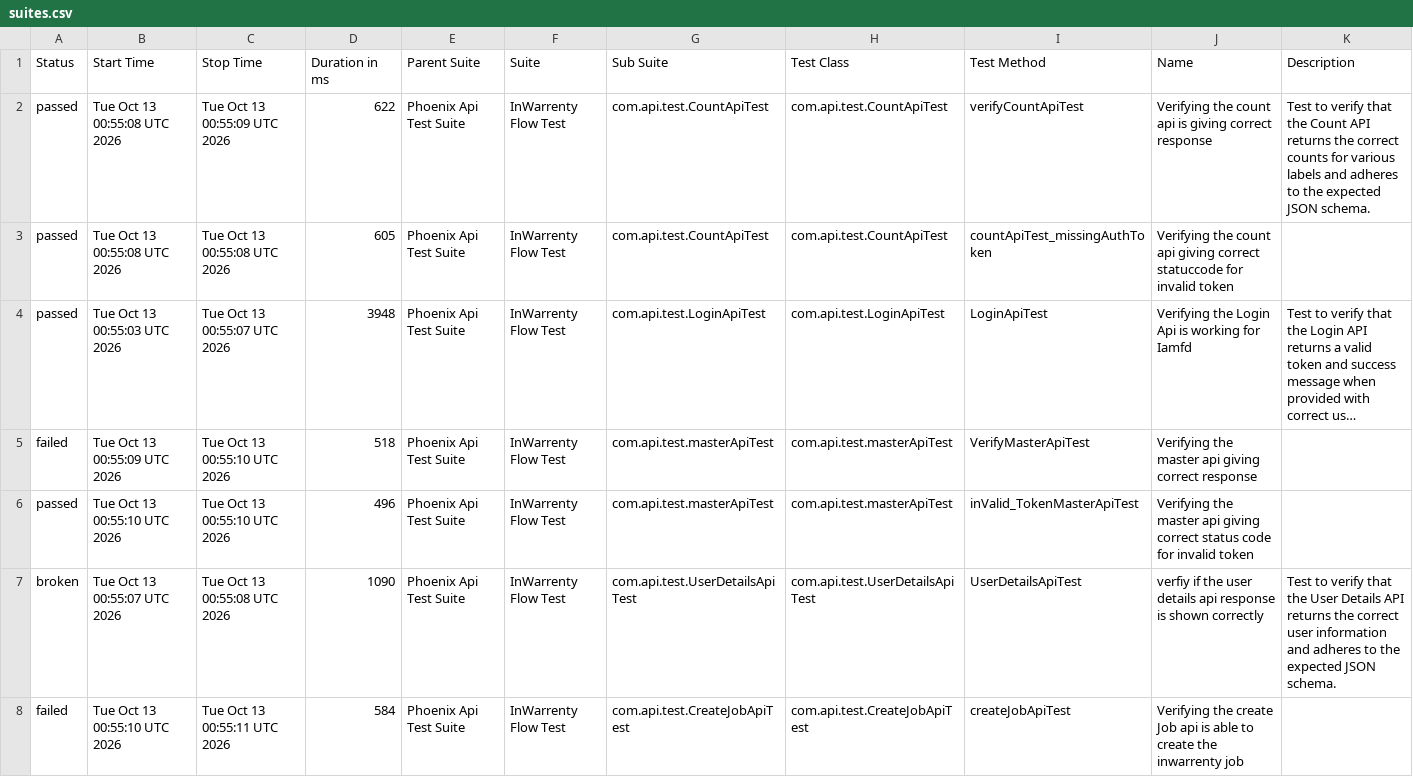
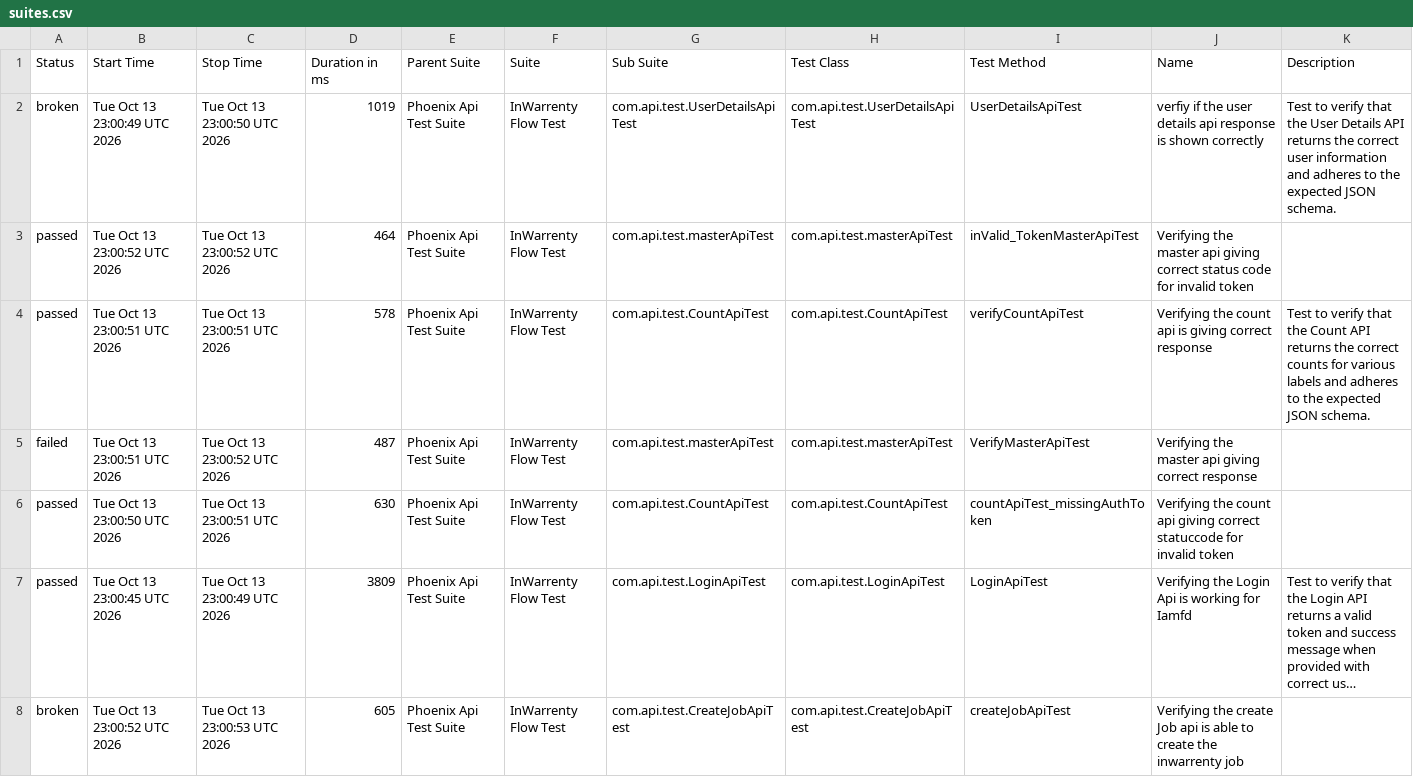
Before and after one commit to ganeshbs98/UI_APIFrameWork, a CSV file: data/suites.csv, drawn as a sheet; long unchanged cells end in …; removed rows and columns are numbered as before the commit, all else as after; the diff names each change by its address in the sheet, - before the commit and + after, or states it on an @@ line.

```diff
--- a/data/suites.csv
+++ b/data/suites.csv
+row 2: broken | Tue Oct 13 23:00:49 UTC 2026 | Tue Oct 13 23:00:50 UTC 2026 | 1019 | Phoenix Api Test Suite | InWarrenty Flow Test | com.api.test.UserDetailsApiTest | com.api.test.UserDetailsApiTest | UserDetailsApiTest | verfiy if the user details api response is shown correctly | Test to verify that the User Details API returns the correct user information and adheres to the expected JSON schema.
+row 3: passed | Tue Oct 13 23:00:52 UTC 2026 | Tue Oct 13 23:00:52 UTC 2026 | 464 | Phoenix Api Test Suite | InWarrenty Flow Test | com.api.test.masterApiTest | com.api.test.masterApiTest | inValid_TokenMasterApiTest | Verifying the master api giving correct status code for invalid token
-B4 (Start Time): Tue Oct 13 00:55:08 UTC 2026
+B4 (Start Time): Tue Oct 13 23:00:51 UTC 2026
-C4 (Stop Time): Tue Oct 13 00:55:09 UTC 2026
+C4 (Stop Time): Tue Oct 13 23:00:51 UTC 2026
-D4 (Duration in ms): 622
+D4 (Duration in ms): 578
+row 5: failed | Tue Oct 13 23:00:51 UTC 2026 | Tue Oct 13 23:00:52 UTC 2026 | 487 | Phoenix Api Test Suite | InWarrenty Flow Test | com.api.test.masterApiTest | com.api.test.masterApiTest | VerifyMasterApiTest | Verifying the master api giving correct response
-B6 (Start Time): Tue Oct 13 00:55:08 UTC 2026
+B6 (Start Time): Tue Oct 13 23:00:50 UTC 2026
-C6 (Stop Time): Tue Oct 13 00:55:08 UTC 2026
+C6 (Stop Time): Tue Oct 13 23:00:51 UTC 2026
-D6 (Duration in ms): 605
+D6 (Duration in ms): 630
-B7 (Start Time): Tue Oct 13 00:55:03 UTC 2026
+B7 (Start Time): Tue Oct 13 23:00:45 UTC 2026
-C7 (Stop Time): Tue Oct 13 00:55:07 UTC 2026
+C7 (Stop Time): Tue Oct 13 23:00:49 UTC 2026
-D7 (Duration in ms): 3948
+D7 (Duration in ms): 3809
-row 5: failed | Tue Oct 13 00:55:09 UTC 2026 | Tue Oct 13 00:55:10 UTC 2026 | 518 | Phoenix Api Test Suite | InWarrenty Flow Test | com.api.test.masterApiTest | com.api.test.masterApiTest | VerifyMasterApiTest | Verifying the master api giving correct response
-row 6: passed | Tue Oct 13 00:55:10 UTC 2026 | Tue Oct 13 00:55:10 UTC 2026 | 496 | Phoenix Api Test Suite | InWarrenty Flow Test | com.api.test.masterApiTest | com.api.test.masterApiTest | inValid_TokenMasterApiTest | Verifying the master api giving correct status code for invalid token
-B8 (Start Time): Tue Oct 13 00:55:07 UTC 2026
+B8 (Start Time): Tue Oct 13 23:00:52 UTC 2026
-C8 (Stop Time): Tue Oct 13 00:55:08 UTC 2026
+C8 (Stop Time): Tue Oct 13 23:00:53 UTC 2026
-D8 (Duration in ms): 1090
+D8 (Duration in ms): 605
-G8 (Sub Suite): com.api.test.UserDetailsApiTest
+G8 (Sub Suite): com.api.test.CreateJobApiTest
-H8 (Test Class): com.api.test.UserDetailsApiTest
+H8 (Test Class): com.api.test.CreateJobApiTest
-I8 (Test Method): UserDetailsApiTest
+I8 (Test Method): createJobApiTest
-J8 (Name): verfiy if the user details api response is shown correctly
+J8 (Name): Verifying the create Job api is able to create the inwarrenty job
-K8 (Description): Test to verify that the User Details API returns the correct user information and adheres to the expected JSON schema.
+K8 (Description): (empty)
-row 8: failed | Tue Oct 13 00:55:10 UTC 2026 | Tue Oct 13 00:55:11 UTC 2026 | 584 | Phoenix Api Test Suite | InWarrenty Flow Test | com.api.test.CreateJobApiTest | com.api.test.CreateJobApiTest | createJobApiTest | Verifying the create Job api is able to create the inwarrenty job
```
Also changed, not shown: data/behaviors.csv, 55 other files.
